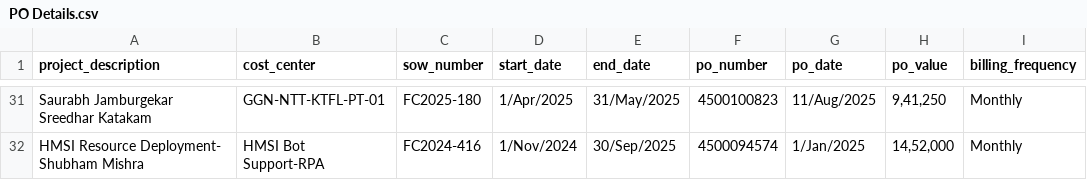
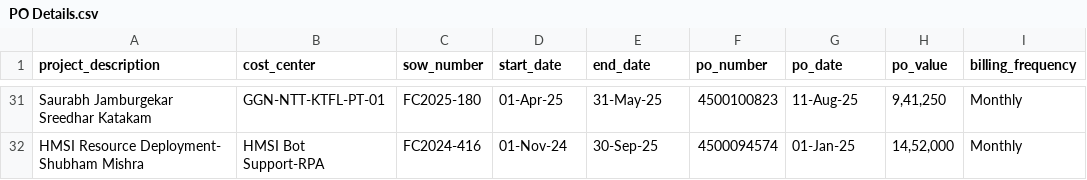
Before and after one commit to CantikTechnologies/PO_Mangment, a CSV file: docs/PO Details.csv, drawn as a sheet; only a part is shown, gaps mark what is left out; the diff covers the shown part only; the diff names each change by its address in the sheet, - before the commit and + after, or states it on an @@ line.

```diff
--- a/docs/PO Details.csv
+++ b/docs/PO Details.csv
-D31 (start_date): 1/Apr/2025
+D31 (start_date): 01-Apr-25
-E31 (end_date): 31/May/2025
+E31 (end_date): 31-May-25
-G31 (po_date): 11/Aug/2025
+G31 (po_date): 11-Aug-25
-D32 (start_date): 1/Nov/2024
+D32 (start_date): 01-Nov-24
-E32 (end_date): 30/Sep/2025
+E32 (end_date): 30-Sep-25
-G32 (po_date): 1/Jan/2025
+G32 (po_date): 01-Jan-25
```
Also changed, not shown: 68 edited cells elsewhere in this file, 20 other files.
